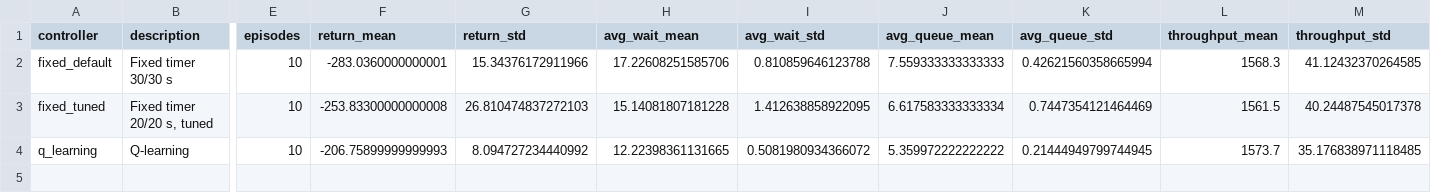
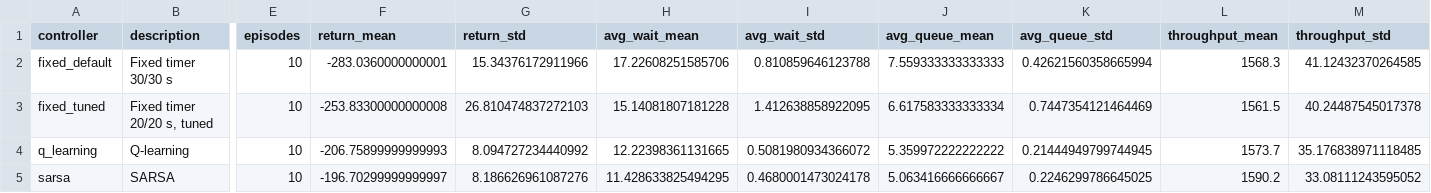
Before and after one commit to Nagarohit29/Adaptive-Traffic-Signal-Control, a CSV file: results/evaluation.csv, drawn as a sheet; only a part is shown, gaps mark what is left out; rows hold the shown columns only; the diff names each change by its address in the sheet, - before the commit and + after, or states it on an @@ line.

```diff
--- a/results/evaluation.csv
+++ b/results/evaluation.csv
+row 5: sarsa | SARSA | 10 | -196.70299999999997 | 8.186626961087276 | 11.428633825494295 | 0.4680001473024178 | 5.063416666666667 | 0.2246299786645025 | 1590.2 | 33.08111243595052
```
Also changed, not shown: 2 other files.
